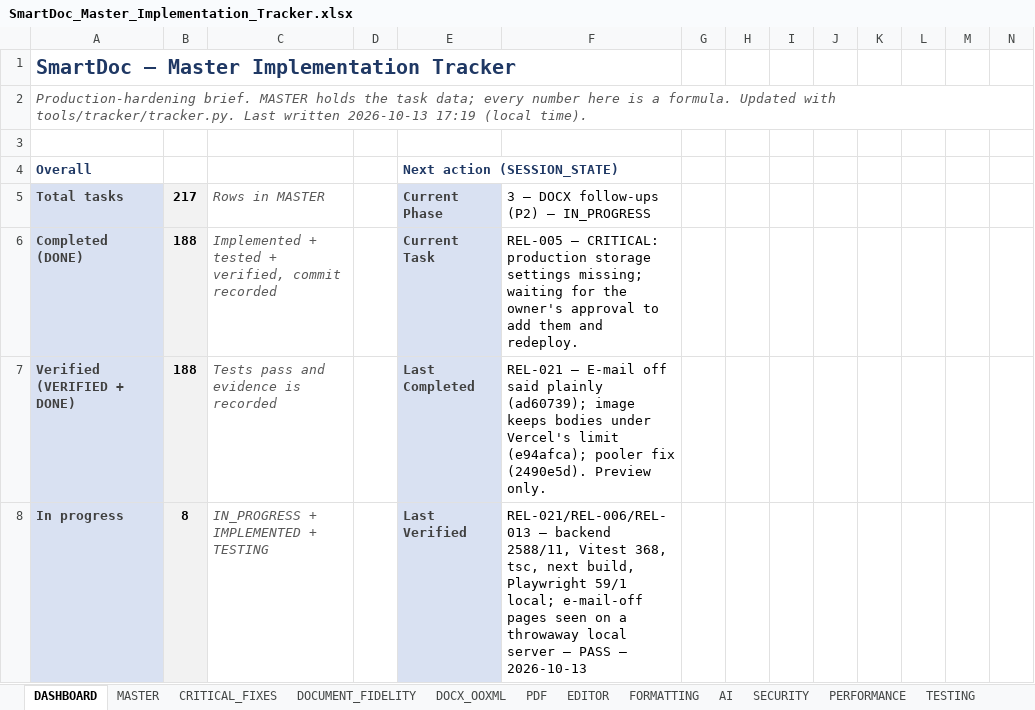
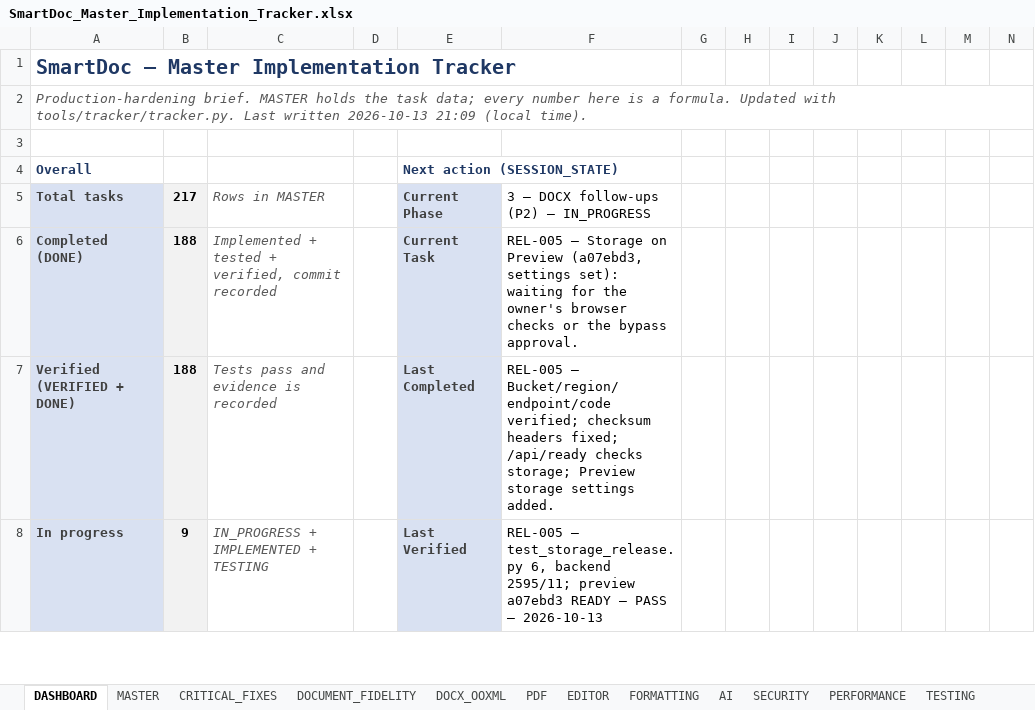
Before and after one commit to Drajeto07/claude, an Excel workbook: SmartDoc_Master_Implementation_Tracker.xlsx, sheet DASHBOARD, drawn as a sheet; only a part is shown; values as stored, in another font and other column widths than the file's, no borders; conditional formats not drawn; the diff covers the shown part only; the diff names each change by its address in the sheet, - before the commit and + after, or states it on an @@ line.

```diff
--- a/SmartDoc_Master_Implementation_Tracker.xlsx (sheet DASHBOARD)
+++ b/SmartDoc_Master_Implementation_Tracker.xlsx (sheet DASHBOARD)
-A2: …written 2026-10-13 17:19 (local time).
+A2: …written 2026-10-13 21:09 (local time).
-F6: REL-005 — CRITICAL: production storage settings missing; waiting for the owner's approval to add them and redeploy.
+F6: REL-005 — Storage on Preview (a07ebd3, settings set): waiting for the owner's browser checks or the bypass approval.
-F7: REL-021 — E-mail off said plainly (ad60739); image keeps bodies under Vercel's limit (e94afca); pooler fix (2490e5d). Preview only.
+F7: REL-005 — Bucket/region/endpoint/code verified; checksum headers fixed; /api/ready checks storage; Preview storage settings added.
-B8: 8
+B8: 9
-F8: REL-021/REL-006/REL-013 — backend 2588/11, Vitest 368, tsc, next build, Playwright 59/1 local; e-mail-off pages seen on a throwaway local server — PASS…
+F8: REL-005 — test_storage_release.py 6, backend 2595/11; preview a07ebd3 READY — PASS…
```
Also changed, not shown: 1 added row, 1 removed row and 17 edited cells elsewhere in this sheet, sheet CHANGE_LOG, sheet TESTING, sheet FIRST_RELEASE, sheet MASTER, sheet SESSION_STATE, sheet CRITICAL_FIXES, formulas that keep their value, 2 other files.
